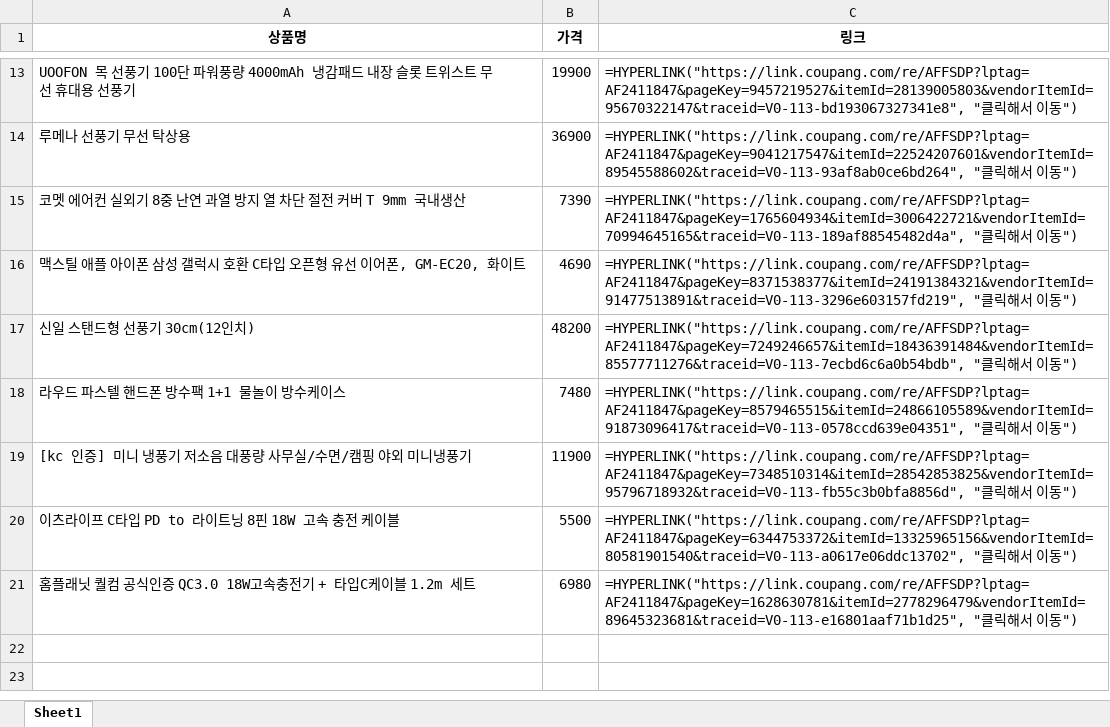
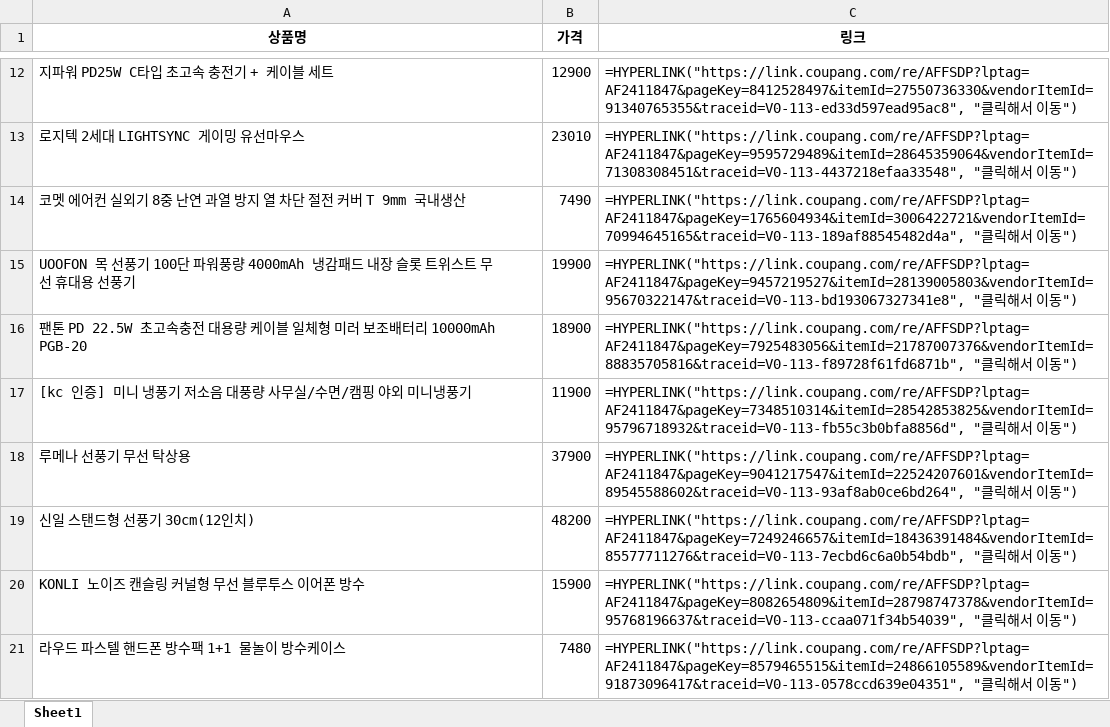
Before and after one commit to jeyunho88-dev/TOP-, an Excel workbook: Coupang_Top20_20260807.xlsx, sheet Sheet1, drawn as a sheet; only a part is shown, gaps mark what is left out; values as stored, in another font and other column widths than the file's, no borders; formulas without a stored value are shown as written; removed rows and columns are numbered as before the commit, all else as after; the diff covers the shown part only; the diff names each change by its address in the sheet, - before the commit and + after, or states it on an @@ line.

Commit message:
매일 아침 자동 업데이트

```diff
--- a/Coupang_Top20_20260807.xlsx (sheet Sheet1)
+++ b/Coupang_Top20_20260807.xlsx (sheet Sheet1)
+row 12: 지파워 PD25W C타입 초고속 충전기 + 케이블 세트 | 12900 | =HYPERLINK("https://link.coupang.com/re/AFFSDP?lptag=AF2411847&pageKey=8412528497&itemId=27550736330&vendorItemId=91340765355&traceid=V0-113-ed33d597ead95ac8", "클릭해서 이동")
+row 13: 로지텍 2세대 LIGHTSYNC 게이밍 유선마우스 | 23010 | =HYPERLINK("https://link.coupang.com/re/AFFSDP?lptag=AF2411847&pageKey=9595729489&itemId=28645359064&vendorItemId=71308308451&traceid=V0-113-4437218efaa33548", "클릭해서 이동")
+row 14: 코멧 에어컨 실외기 8중 난연 과열 방지 열 차단 절전 커버 T 9mm 국내생산 | 7490 | =HYPERLINK("https://link.coupang.com/re/AFFSDP?lptag=AF2411847&pageKey=1765604934&itemId=3006422721&vendorItemId=70994645165&traceid=V0-113-189af88545482d4a", "클릭해서 이동")
+row 16: 팬톤 PD 22.5W 초고속충전 대용량 케이블 일체형 미러 보조배터리 10000mAh PGB-20 | 18900 | =HYPERLINK("https://link.coupang.com/re/AFFSDP?lptag=AF2411847&pageKey=7925483056&itemId=21787007376&vendorItemId=88835705816&traceid=V0-113-f89728f61fd6871b", "클릭해서 이동")
@@ row 19 moved to row 17: [kc 인증] 미니 냉풍기 저소음 대풍량 사무실/수면/캠핑 야외 미니냉풍… @@
-B18 (가격): 36900
+B18 (가격): 37900
-row 15: 코멧 에어컨 실외기 8중 난연 과열 방지 열 차단 절전 커버 T 9mm 국내생산 | 7390 | =HYPERLINK("https://link.coupang.com/re/AFFSDP?lptag=AF2411847&pageKey=1765604934&itemId=3006422721&vendorItemId=70994645165&traceid=V0-113-189af88545482d4a", "클릭해서 이동")
-row 16: 맥스틸 애플 아이폰 삼성 갤럭시 호환 C타입 오픈형 유선 이어폰, GM-EC20, 화이트 | 4690 | =HYPERLINK("https://link.coupang.com/re/AFFSDP?lptag=AF2411847&pageKey=8371538377&itemId=24191384321&vendorItemId=91477513891&traceid=V0-113-3296e603157fd219", "클릭해서 이동")
+row 20: KONLI 노이즈 캔슬링 커널형 무선 블루투스 이어폰 방수 | 15900 | =HYPERLINK("https://link.coupang.com/re/AFFSDP?lptag=AF2411847&pageKey=8082654809&itemId=28798747378&vendorItemId=95768196637&traceid=V0-113-ccaa071f34b54039", "클릭해서 이동")
-row 20: 이츠라이프 C타입 PD to 라이트닝 8핀 18W 고속 충전 케이블 | 5500 | =HYPERLINK("https://link.coupang.com/re/AFFSDP?lptag=AF2411847&pageKey=6344753372&itemId=13325965156&vendorItemId=80581901540&traceid=V0-113-a0617e06ddc13702", "클릭해서 이동")
-row 21: 홈플래닛 퀄컴 공식인증 QC3.0 18W고속충전기 + 타입C케이블 1.2m 세트 | 6980 | =HYPERLINK("https://link.coupang.com/re/AFFSDP?lptag=AF2411847&pageKey=1628630781&itemId=2778296479&vendorItemId=89645323681&traceid=V0-113-e16801aaf71b1d25", "클릭해서 이동")
```
Also changed, not shown: 3 added rows, 4 removed rows, 1 moved row and 2 edited cells elsewhere in this sheet.
